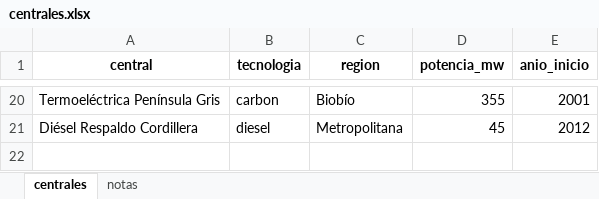
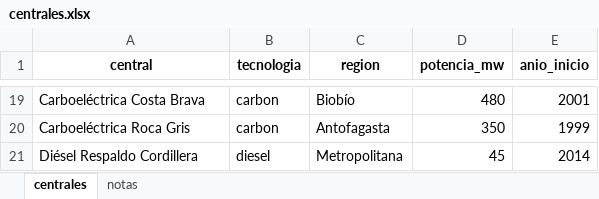
Before and after one commit to RodrigoMSB/curso-python-minergia, an Excel workbook: datos/centrales.xlsx, sheet centrales, drawn as a sheet; only a part is shown, gaps mark what is left out; values as stored, in another font and other column widths than the file's, no borders; addresses are those after the commit; the diff covers the shown part only; the diff names each change by its address in the sheet, - before the commit and + after, or states it on an @@ line.

```diff
--- a/datos/centrales.xlsx (sheet centrales)
+++ b/datos/centrales.xlsx (sheet centrales)
-A19 (central): Termoeléctrica Península Gris
+A19 (central): Carboeléctrica Costa Brava
-D19 (potencia_mw): 355
+D19 (potencia_mw): 480
+row 20: Carboeléctrica Roca Gris | carbon | Antofagasta | 350 | 1999
-E21 (anio_inicio): 2012
+E21 (anio_inicio): 2014
```
Also changed, not shown: 7 added rows, 8 removed rows and 18 edited cells elsewhere in this sheet, sheet notas, 17 other files.
